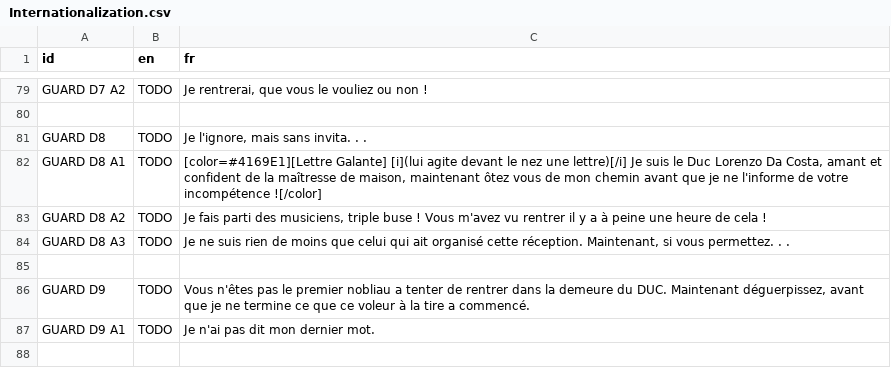
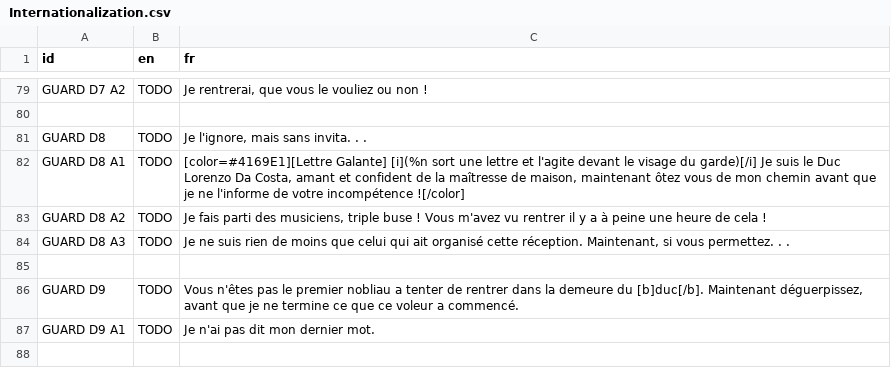
Before and after one commit to DualWielding/1GAM-November, a CSV file: Game/GeneralData/Internationalization.csv, drawn as a sheet; only a part is shown, gaps mark what is left out; the diff covers the shown part only.

```diff
--- a/Game/GeneralData/Internationalization.csv
+++ b/Game/GeneralData/Internationalization.csv
@@ -81,3 +81,3 @@ GUARD D7 A2,TODO,"Je rentrerai, que vous le vouliez ou non !"
 GUARD D8,TODO,"Je l'ignore, mais sans invita. . ."
-GUARD D8 A1,TODO,"[color=#4169E1][Lettre Galante] [i](lui agite devant le nez une lettre)[/i] Je suis le Duc Lorenzo Da Costa, amant et confident de la maîtresse de maison, maintenant ôtez vous de mon chemin avant que je ne l'informe de votre incompétence ![/color]"
+GUARD D8 A1,TODO,"[color=#4169E1][Lettre Galante] [i](%n sort une lettre et l'agite devant le visage du garde)[/i] Je suis le Duc Lorenzo Da Costa, amant et confident de la maîtresse de maison, maintenant ôtez vous de mon chemin avant que je ne l'informe de votre incompétence ![/color]"
 GUARD D8 A2,TODO,"Je fais parti des musiciens, triple buse ! Vous m'avez vu rentrer il y a à peine une heure de cela !"
@@ -85,3 +85,3 @@ GUARD D8 A3,TODO,"Je ne suis rien de moins que celui qui ait organisé cette ré
 ,,
-GUARD D9,TODO,"Vous n'êtes pas le premier nobliau a tenter de rentrer dans la demeure du DUC. Maintenant déguerpissez, avant que je ne termine ce que ce voleur à la tire a commencé."
+GUARD D9,TODO,"Vous n'êtes pas le premier nobliau a tenter de rentrer dans la demeure du [b]duc[/b]. Maintenant déguerpissez, avant que je ne termine ce que ce voleur a commencé."
 GUARD D9 A1,TODO,Je n'ai pas dit mon dernier mot.
```
Also changed, not shown: 26 added rows elsewhere in this file, 1 other file.
